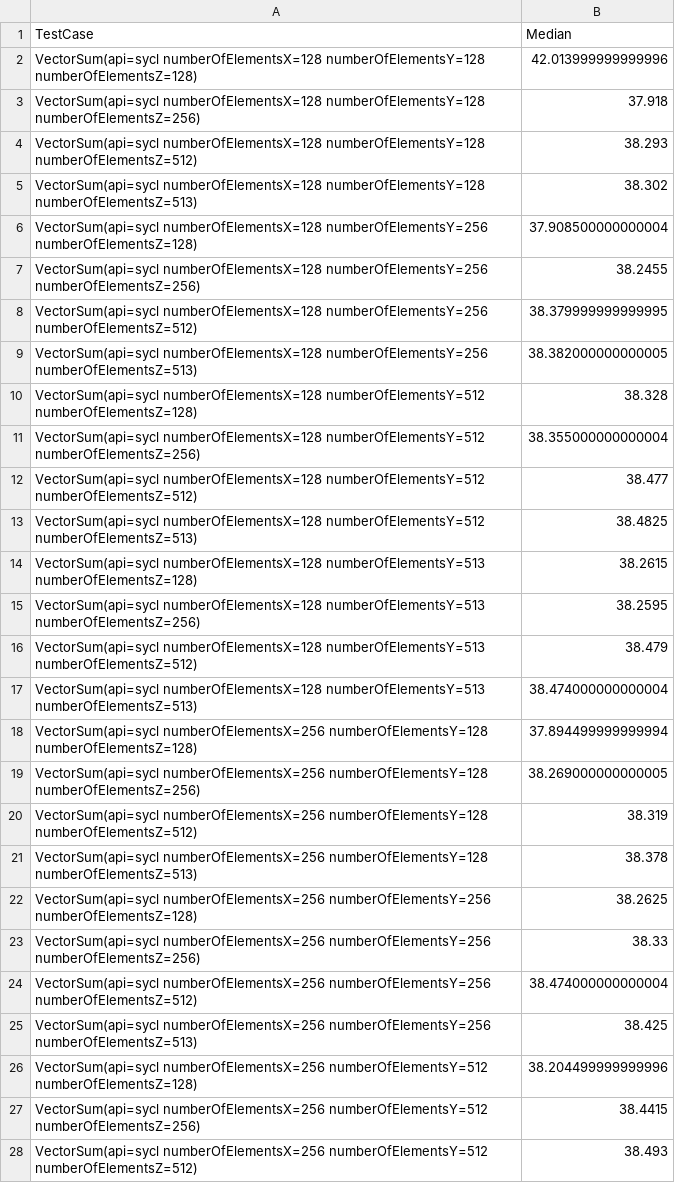
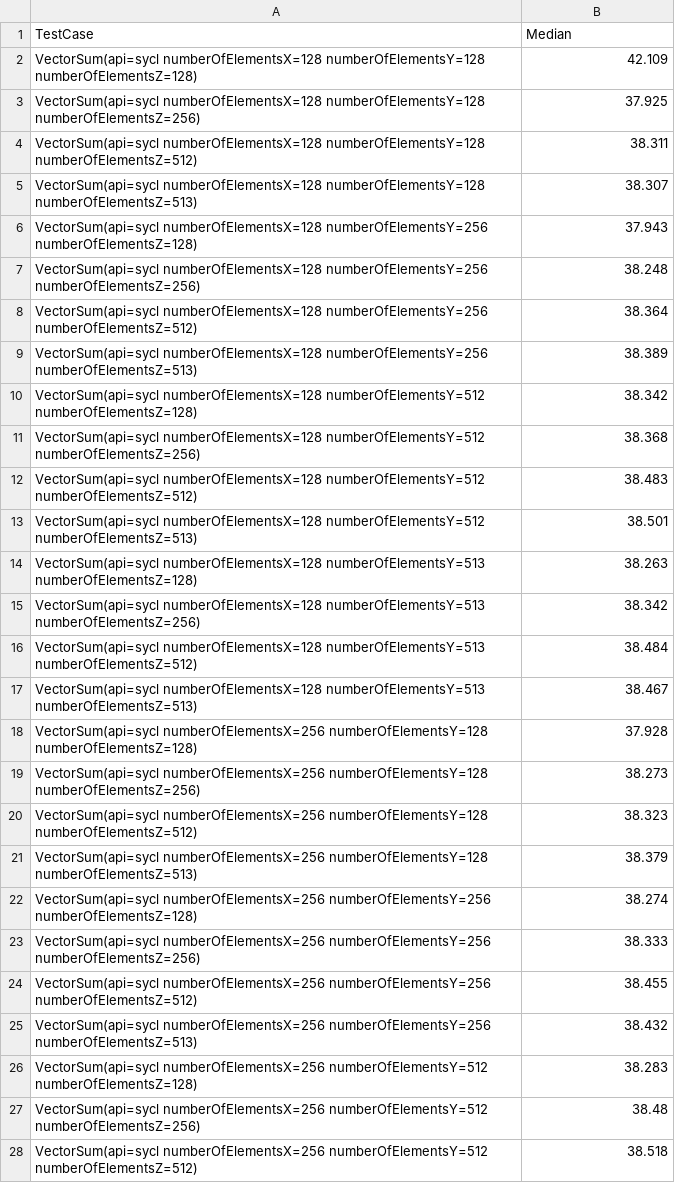
Before and after one commit to ianayl/llvm-ci-perf-results, a CSV file: level_zero-gpu/intel_sycl119782/miscellaneous_benchmark_sycl/miscellaneous_benchmark_sycl-median.csv, drawn as a sheet; only a part is shown; the diff covers the shown part only.

```diff
--- a/level_zero-gpu/intel_sycl119782/miscellaneous_benchmark_sycl/miscellaneous_benchmark_sycl-median.csv
+++ b/level_zero-gpu/intel_sycl119782/miscellaneous_benchmark_sycl/miscellaneous_benchmark_sycl-median.csv
@@ -1,28 +1,28 @@
 TestCase,Median
-VectorSum(api=sycl numberOfElementsX=128 numberOfElementsY=128 numberOfElementsZ=128),42.013999999999996
-VectorSum(api=sycl numberOfElementsX=128 numberOfElementsY=128 numberOfElementsZ=256),37.918
-VectorSum(api=sycl numberOfElementsX=128 numberOfElementsY=128 numberOfElementsZ=512),38.293
-VectorSum(api=sycl numberOfElementsX=128 numberOfElementsY=128 numberOfElementsZ=513),38.302
-VectorSum(api=sycl numberOfElementsX=128 numberOfElementsY=256 numberOfElementsZ=128),37.908500000000004
-VectorSum(api=sycl numberOfElementsX=128 numberOfElementsY=256 numberOfElementsZ=256),38.2455
-VectorSum(api=sycl numberOfElementsX=128 numberOfElementsY=256 numberOfElementsZ=512),38.379999999999995
-VectorSum(api=sycl numberOfElementsX=128 numberOfElementsY=256 numberOfElementsZ=513),38.382000000000005
-VectorSum(api=sycl numberOfElementsX=128 numberOfElementsY=512 numberOfElementsZ=128),38.328
-VectorSum(api=sycl numberOfElementsX=128 numberOfElementsY=512 numberOfElementsZ=256),38.355000000000004
-VectorSum(api=sycl numberOfElementsX=128 numberOfElementsY=512 numberOfElementsZ=512),38.477
-VectorSum(api=sycl numberOfElementsX=128 numberOfElementsY=512 numberOfElementsZ=513),38.4825
-VectorSum(api=sycl numberOfElementsX=128 numberOfElementsY=513 numberOfElementsZ=128),38.2615
-VectorSum(api=sycl numberOfElementsX=128 numberOfElementsY=513 numberOfElementsZ=256),38.2595
-VectorSum(api=sycl numberOfElementsX=128 numberOfElementsY=513 numberOfElementsZ=512),38.479
-VectorSum(api=sycl numberOfElementsX=128 numberOfElementsY=513 numberOfElementsZ=513),38.474000000000004
-VectorSum(api=sycl numberOfElementsX=256 numberOfElementsY=128 numberOfElementsZ=128),37.894499999999994
-VectorSum(api=sycl numberOfElementsX=256 numberOfElementsY=128 numberOfElementsZ=256),38.269000000000005
-VectorSum(api=sycl numberOfElementsX=256 numberOfElementsY=128 numberOfElementsZ=512),38.319
-VectorSum(api=sycl numberOfElementsX=256 numberOfElementsY=128 numberOfElementsZ=513),38.378
-VectorSum(api=sycl numberOfElementsX=256 numberOfElementsY=256 numberOfElementsZ=128),38.2625
-VectorSum(api=sycl numberOfElementsX=256 numberOfElementsY=256 numberOfElementsZ=256),38.33
-VectorSum(api=sycl numberOfElementsX=256 numberOfElementsY=256 numberOfElementsZ=512),38.474000000000004
-VectorSum(api=sycl numberOfElementsX=256 numberOfElementsY=256 numberOfElementsZ=513),38.425
-VectorSum(api=sycl numberOfElementsX=256 numberOfElementsY=512 numberOfElementsZ=128),38.204499999999996
-VectorSum(api=sycl numberOfElementsX=256 numberOfElementsY=512 numberOfElementsZ=256),38.4415
-VectorSum(api=sycl numberOfElementsX=256 numberOfElementsY=512 numberOfElementsZ=512),38.493
+VectorSum(api=sycl numberOfElementsX=128 numberOfElementsY=128 numberOfElementsZ=128),42.109
+VectorSum(api=sycl numberOfElementsX=128 numberOfElementsY=128 numberOfElementsZ=256),37.925
+VectorSum(api=sycl numberOfElementsX=128 numberOfElementsY=128 numberOfElementsZ=512),38.311
+VectorSum(api=sycl numberOfElementsX=128 numberOfElementsY=128 numberOfElementsZ=513),38.307
+VectorSum(api=sycl numberOfElementsX=128 numberOfElementsY=256 numberOfElementsZ=128),37.943
+VectorSum(api=sycl numberOfElementsX=128 numberOfElementsY=256 numberOfElementsZ=256),38.248
+VectorSum(api=sycl numberOfElementsX=128 numberOfElementsY=256 numberOfElementsZ=512),38.364
+VectorSum(api=sycl numberOfElementsX=128 numberOfElementsY=256 numberOfElementsZ=513),38.389
+VectorSum(api=sycl numberOfElementsX=128 numberOfElementsY=512 numberOfElementsZ=128),38.342
+VectorSum(api=sycl numberOfElementsX=128 numberOfElementsY=512 numberOfElementsZ=256),38.368
+VectorSum(api=sycl numberOfElementsX=128 numberOfElementsY=512 numberOfElementsZ=512),38.483
+VectorSum(api=sycl numberOfElementsX=128 numberOfElementsY=512 numberOfElementsZ=513),38.501
+VectorSum(api=sycl numberOfElementsX=128 numberOfElementsY=513 numberOfElementsZ=128),38.263
+VectorSum(api=sycl numberOfElementsX=128 numberOfElementsY=513 numberOfElementsZ=256),38.342
+VectorSum(api=sycl numberOfElementsX=128 numberOfElementsY=513 numberOfElementsZ=512),38.484
+VectorSum(api=sycl numberOfElementsX=128 numberOfElementsY=513 numberOfElementsZ=513),38.467
+VectorSum(api=sycl numberOfElementsX=256 numberOfElementsY=128 numberOfElementsZ=128),37.928
+VectorSum(api=sycl numberOfElementsX=256 numberOfElementsY=128 numberOfElementsZ=256),38.273
+VectorSum(api=sycl numberOfElementsX=256 numberOfElementsY=128 numberOfElementsZ=512),38.323
+VectorSum(api=sycl numberOfElementsX=256 numberOfElementsY=128 numberOfElementsZ=513),38.379
+VectorSum(api=sycl numberOfElementsX=256 numberOfElementsY=256 numberOfElementsZ=128),38.274
+VectorSum(api=sycl numberOfElementsX=256 numberOfElementsY=256 numberOfElementsZ=256),38.333
+VectorSum(api=sycl numberOfElementsX=256 numberOfElementsY=256 numberOfElementsZ=512),38.455
+VectorSum(api=sycl numberOfElementsX=256 numberOfElementsY=256 numberOfElementsZ=513),38.432
+VectorSum(api=sycl numberOfElementsX=256 numberOfElementsY=512 numberOfElementsZ=128),38.283
+VectorSum(api=sycl numberOfElementsX=256 numberOfElementsY=512 numberOfElementsZ=256),38.48
+VectorSum(api=sycl numberOfElementsX=256 numberOfElementsY=512 numberOfElementsZ=512),38.518
```
Also changed, not shown: 20 edited cells elsewhere in this file, level_zero-gpu/intel_sycl119782/api_overhead_benchmark_sycl/api_overhead_benchmark_sycl-median.csv, level_zero-gpu/intel_sycl119782/memory_benchmark_sycl/memory_benchmark_sycl-median.csv, 1 other file.
